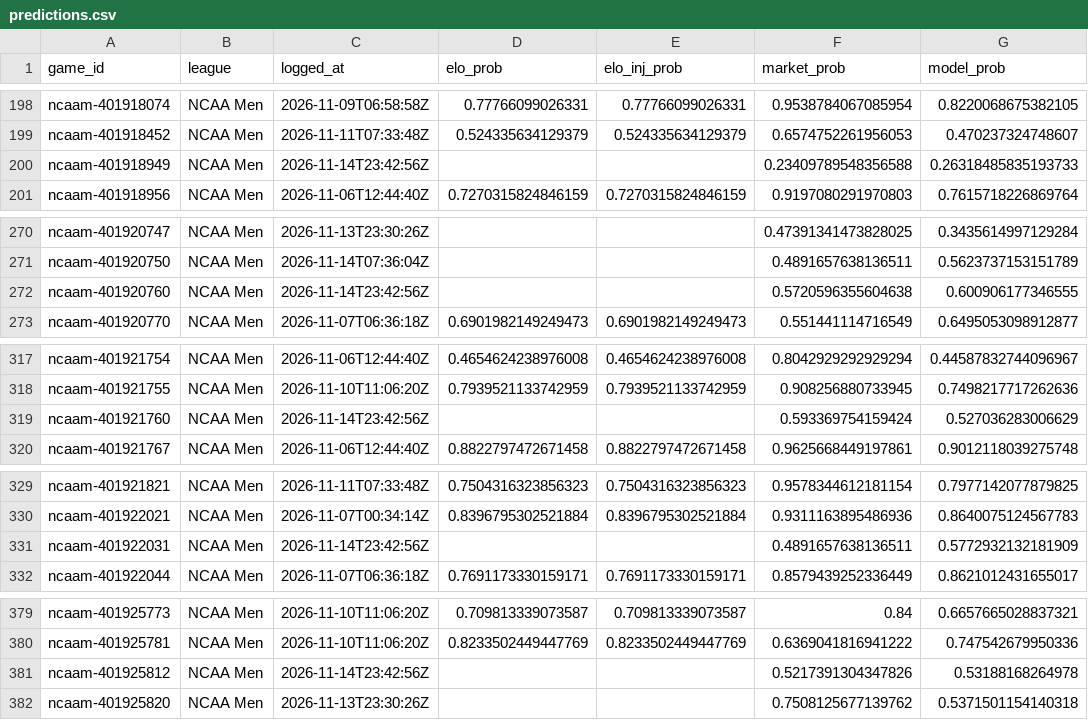
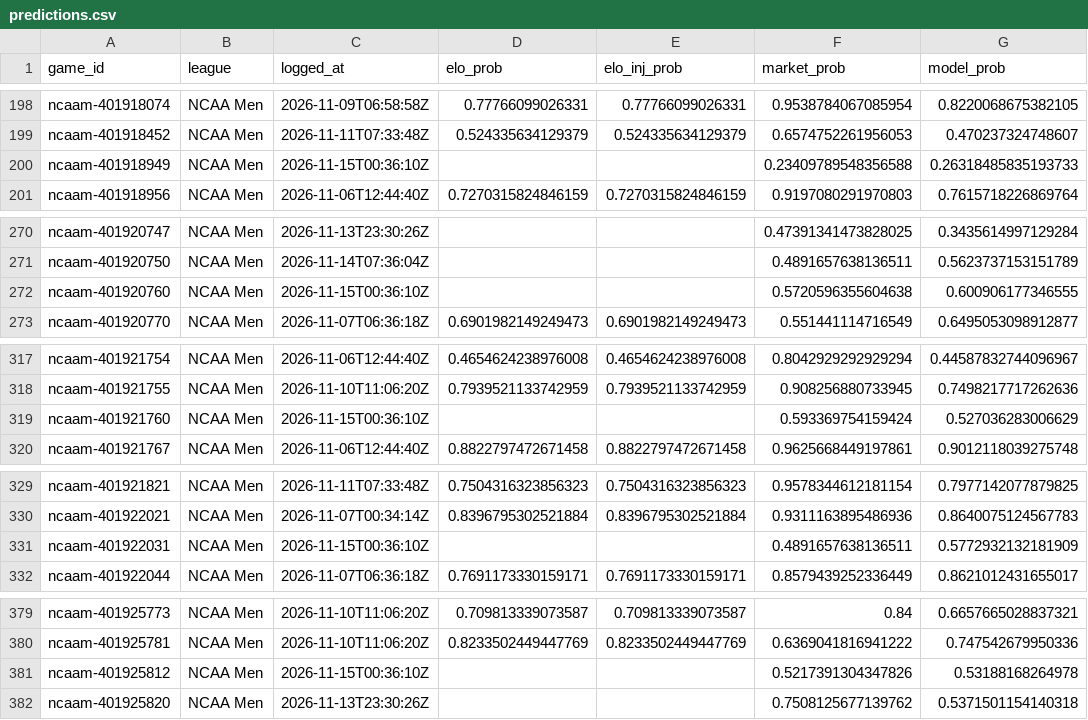
Before and after one commit to charliedavis78-bit/edge-e4b8b58d340a, a CSV file: log/predictions.csv, drawn as a sheet; only a part is shown, gaps mark what is left out; the diff covers the shown part only.

```diff
--- a/log/predictions.csv
+++ b/log/predictions.csv
@@ -199,3 +199,3 @@ ncaam-401918074,NCAA Men,2026-11-09T06:58:58Z,0.77766099026331,0.77766099026331,
 ncaam-401918452,NCAA Men,2026-11-11T07:33:48Z,0.524335634129379,0.524335634129379,0.6574752261956053,0.470237324748607
-ncaam-401918949,NCAA Men,2026-11-14T23:42:56Z,,,0.23409789548356588,0.26318485835193733
+ncaam-401918949,NCAA Men,2026-11-15T00:36:10Z,,,0.23409789548356588,0.26318485835193733
 ncaam-401918956,NCAA Men,2026-11-06T12:44:40Z,0.7270315824846159,0.7270315824846159,0.9197080291970803,0.7615718226869764
@@ -271,3 +271,3 @@ ncaam-401920747,NCAA Men,2026-11-13T23:30:26Z,,,0.47391341473828025,0.3435614997
 ncaam-401920750,NCAA Men,2026-11-14T07:36:04Z,,,0.4891657638136511,0.5623737153151789
-ncaam-401920760,NCAA Men,2026-11-14T23:42:56Z,,,0.5720596355604638,0.600906177346555
+ncaam-401920760,NCAA Men,2026-11-15T00:36:10Z,,,0.5720596355604638,0.600906177346555
 ncaam-401920770,NCAA Men,2026-11-07T06:36:18Z,0.6901982149249473,0.6901982149249473,0.551441114716549,0.6495053098912877
@@ -318,3 +318,3 @@ ncaam-401921754,NCAA Men,2026-11-06T12:44:40Z,0.4654624238976008,0.4654624238976
 ncaam-401921755,NCAA Men,2026-11-10T11:06:20Z,0.7939521133742959,0.7939521133742959,0.908256880733945,0.7498217717262636
-ncaam-401921760,NCAA Men,2026-11-14T23:42:56Z,,,0.593369754159424,0.527036283006629
+ncaam-401921760,NCAA Men,2026-11-15T00:36:10Z,,,0.593369754159424,0.527036283006629
 ncaam-401921767,NCAA Men,2026-11-06T12:44:40Z,0.8822797472671458,0.8822797472671458,0.9625668449197861,0.9012118039275748
@@ -330,3 +330,3 @@ ncaam-401921821,NCAA Men,2026-11-11T07:33:48Z,0.7504316323856323,0.7504316323856
 ncaam-401922021,NCAA Men,2026-11-07T00:34:14Z,0.8396795302521884,0.8396795302521884,0.9311163895486936,0.8640075124567783
-ncaam-401922031,NCAA Men,2026-11-14T23:42:56Z,,,0.4891657638136511,0.5772932132181909
+ncaam-401922031,NCAA Men,2026-11-15T00:36:10Z,,,0.4891657638136511,0.5772932132181909
 ncaam-401922044,NCAA Men,2026-11-07T06:36:18Z,0.7691173330159171,0.7691173330159171,0.8579439252336449,0.8621012431655017
@@ -380,3 +380,3 @@ ncaam-401925773,NCAA Men,2026-11-10T11:06:20Z,0.709813339073587,0.70981333907358
 ncaam-401925781,NCAA Men,2026-11-10T11:06:20Z,0.8233502449447769,0.8233502449447769,0.6369041816941222,0.747542679950336
-ncaam-401925812,NCAA Men,2026-11-14T23:42:56Z,,,0.5217391304347826,0.53188168264978
+ncaam-401925812,NCAA Men,2026-11-15T00:36:10Z,,,0.5217391304347826,0.53188168264978
 ncaam-401925820,NCAA Men,2026-11-13T23:30:26Z,,,0.7508125677139762,0.5371501154140318
```
Also changed, not shown: 27 edited cells elsewhere in this file.
